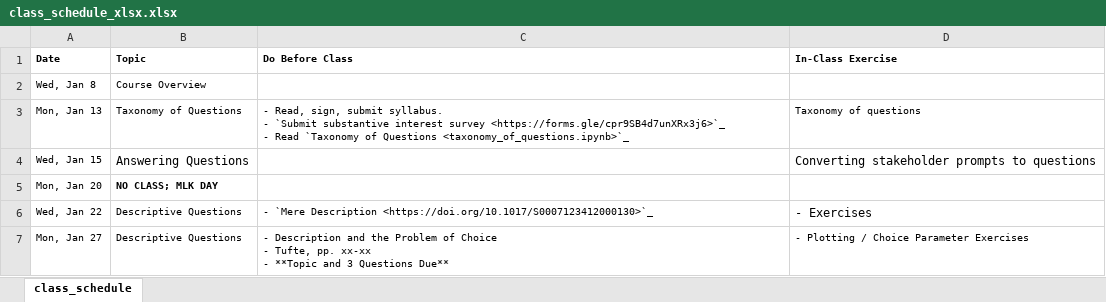
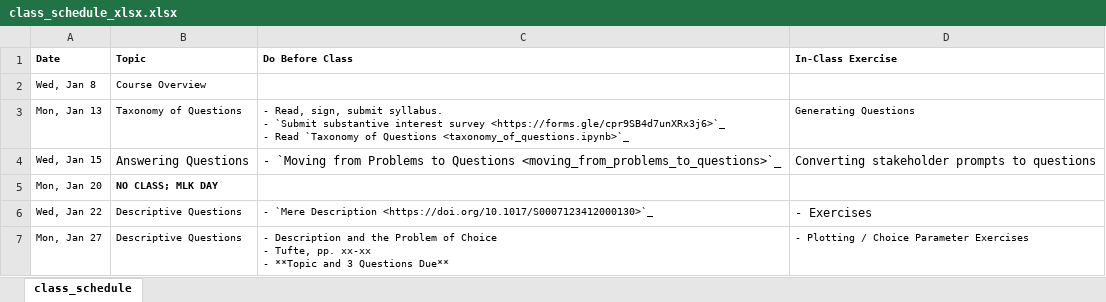
Before and after one commit to nickeubank/unifyingdatascience, an Excel workbook: source/class_schedule_xlsx.xlsx, sheet class_schedule, drawn as a sheet; only a part is shown; values as stored, in another font and other column widths than the file's, no borders; the diff names each change by its address in the sheet, - before the commit and + after, or states it on an @@ line.

Commit message:
update syllabus with stakeholder interpretation questions

```diff
--- a/source/class_schedule_xlsx.xlsx (sheet class_schedule)
+++ b/source/class_schedule_xlsx.xlsx (sheet class_schedule)
-D3 (In-Class Exercise): Taxonomy of questions
+D3 (In-Class Exercise): Generating Questions
-C4 (Do Before Class): (empty)
+C4 (Do Before Class): - `Moving from Problems to Questions <moving_from_problems_to_questions>`_
```
Also changed, not shown: 9 other files.
